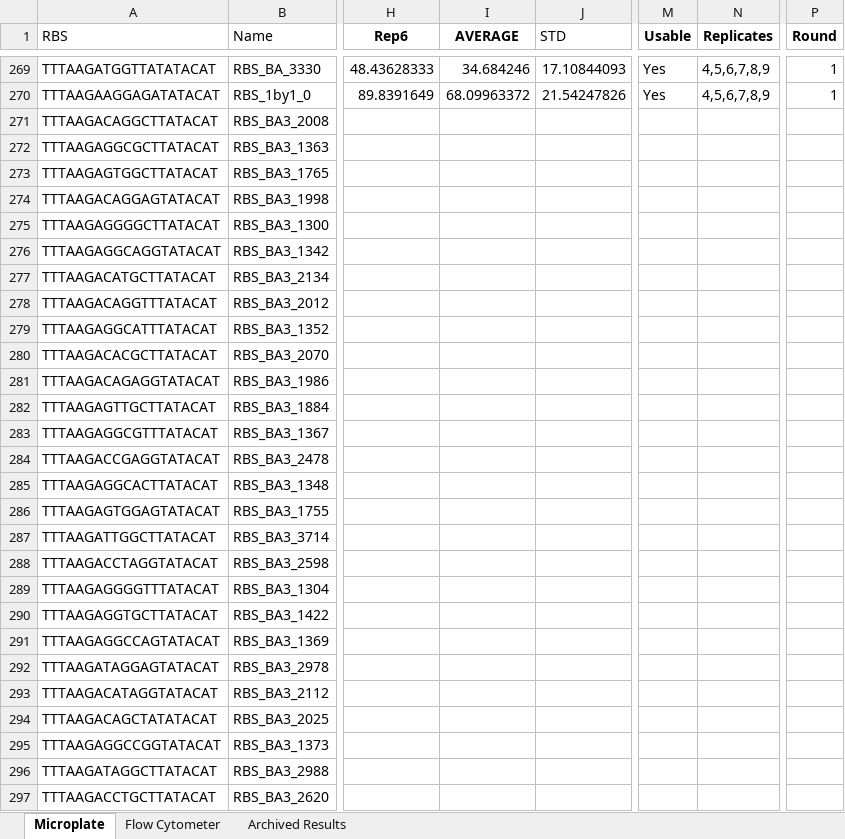
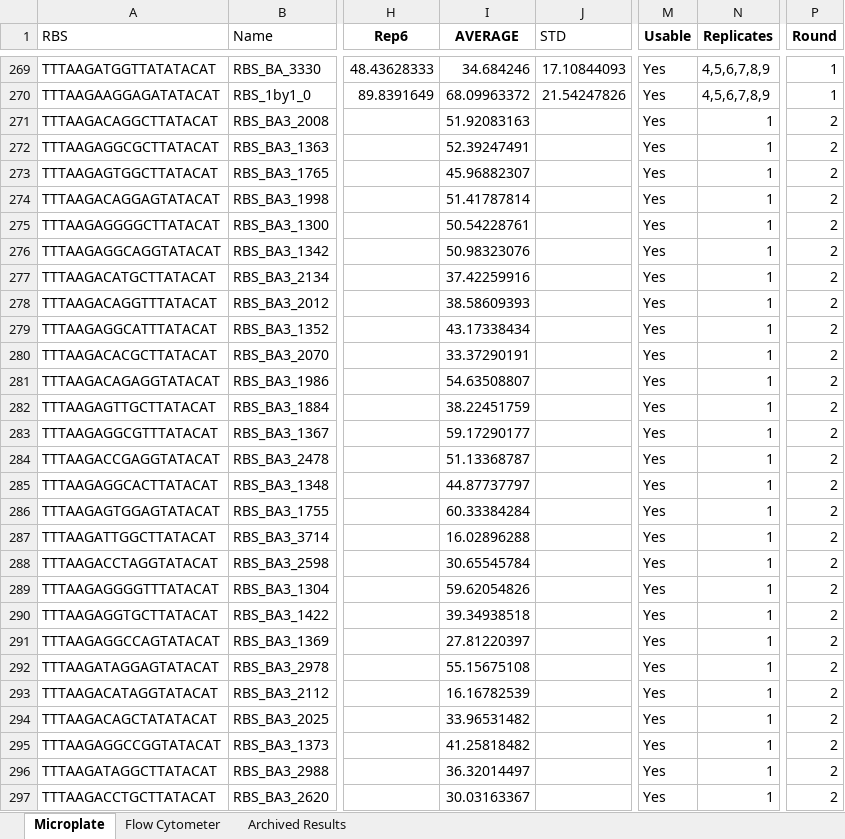
Before and after one commit to mholowko/Solaris, an Excel workbook: data/Results_Masterfile.xlsx, sheet Microplate, drawn as a sheet; only a part is shown, gaps mark what is left out; values as stored, in another font and other column widths than the file's, no borders; conditional formats not drawn; the diff covers the shown part only; the diff names each change by its address in the sheet, - before the commit and + after, or states it on an @@ line.

Commit message:
update data and vionlin plot

```diff
--- a/data/Results_Masterfile.xlsx (sheet Microplate)
+++ b/data/Results_Masterfile.xlsx (sheet Microplate)
-I271 (AVERAGE): (empty)
+I271 (AVERAGE): 51.92083163
-M271:M297 (Usable): (empty)
+M271:M297 (Usable): Yes
-N271:N297 (Replicates): (empty)
+N271:N297 (Replicates): 1
-P271:P297 (Round): (empty)
+P271:P297 (Round): 2
-I272 (AVERAGE): (empty)
+I272 (AVERAGE): 52.39247491
-I273 (AVERAGE): (empty)
+I273 (AVERAGE): 45.96882307
-I274 (AVERAGE): (empty)
+I274 (AVERAGE): 51.41787814
-I275 (AVERAGE): (empty)
+I275 (AVERAGE): 50.54228761
-I276 (AVERAGE): (empty)
+I276 (AVERAGE): 50.98323076
-I277 (AVERAGE): (empty)
+I277 (AVERAGE): 37.42259916
-I278 (AVERAGE): (empty)
+I278 (AVERAGE): 38.58609393
-I279 (AVERAGE): (empty)
+I279 (AVERAGE): 43.17338434
-I280 (AVERAGE): (empty)
+I280 (AVERAGE): 33.37290191
-I281 (AVERAGE): (empty)
+I281 (AVERAGE): 54.63508807
-I282 (AVERAGE): (empty)
+I282 (AVERAGE): 38.22451759
-I283 (AVERAGE): (empty)
+I283 (AVERAGE): 59.17290177
-I284 (AVERAGE): (empty)
+I284 (AVERAGE): 51.13368787
-I285 (AVERAGE): (empty)
+I285 (AVERAGE): 44.87737797
-I286 (AVERAGE): (empty)
+I286 (AVERAGE): 60.33384284
-I287 (AVERAGE): (empty)
+I287 (AVERAGE): 16.02896288
-I288 (AVERAGE): (empty)
+I288 (AVERAGE): 30.65545784
-I289 (AVERAGE): (empty)
+I289 (AVERAGE): 59.62054826
-I290 (AVERAGE): (empty)
+I290 (AVERAGE): 39.34938518
-I291 (AVERAGE): (empty)
+I291 (AVERAGE): 27.81220397
-I292 (AVERAGE): (empty)
+I292 (AVERAGE): 55.15675108
-I293 (AVERAGE): (empty)
+I293 (AVERAGE): 16.16782539
-I294 (AVERAGE): (empty)
+I294 (AVERAGE): 33.96531482
-I295 (AVERAGE): (empty)
+I295 (AVERAGE): 41.25818482
-I296 (AVERAGE): (empty)
+I296 (AVERAGE): 36.32014497
-I297 (AVERAGE): (empty)
+I297 (AVERAGE): 30.03163367
```
Also changed, not shown: 267 edited cells elsewhere in this sheet, 5 other files.
